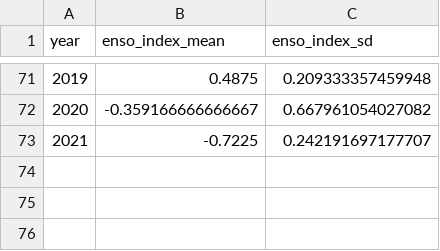
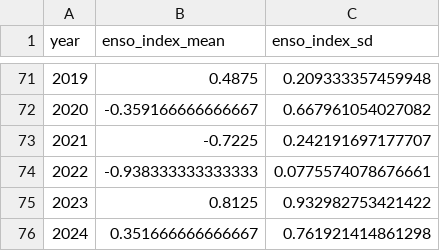
Before and after one commit to Global-Fishing-Effort/fishing_effort_spatial, a CSV file: data/model_features/enso_index.csv, drawn as a sheet; only a part is shown, gaps mark what is left out.

```diff
--- a/data/model_features/enso_index.csv
+++ b/data/model_features/enso_index.csv
@@ -73 +73,4 @@
 2021,-0.7225,0.242191697177707
+2022,-0.938333333333333,0.0775574078676661
+2023,0.8125,0.932982753421422
+2024,0.351666666666667,0.761921414861298
```
Also changed, not shown: data/model_features/pdo_index.csv, data/model_features/world_bank_regions.csv, 23 other files.
